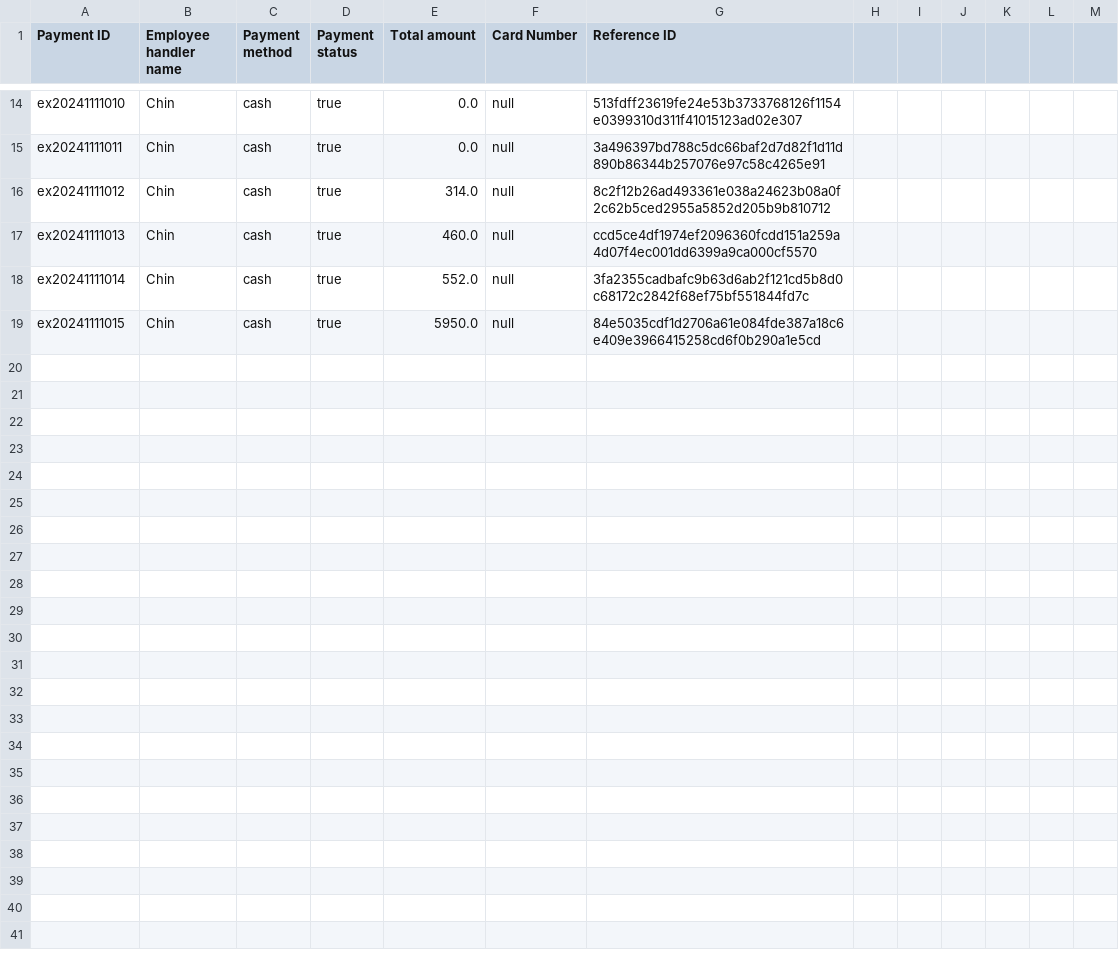
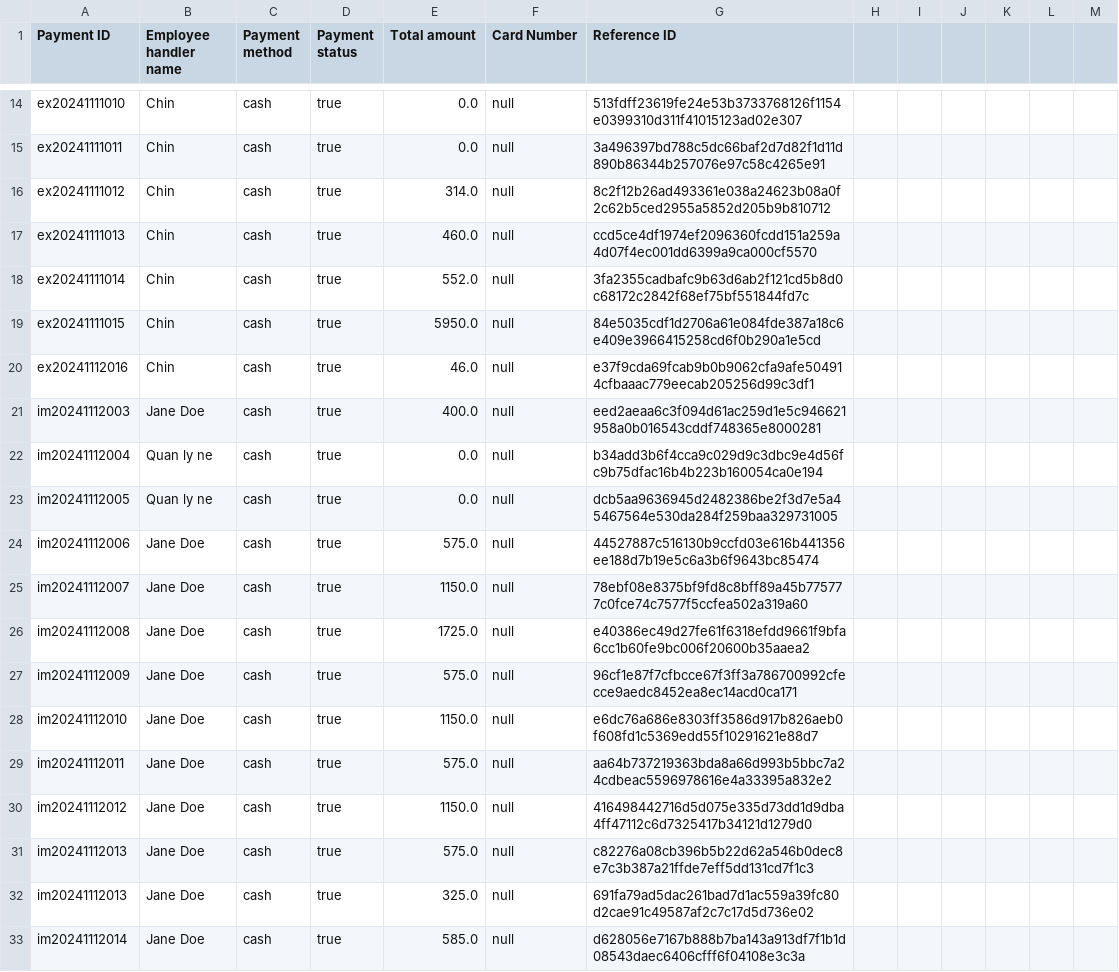
Before and after one commit to TRK95/my-oop-pj-demo, a CSV file: phq/bin/payment.csv, drawn as a sheet; only a part is shown, gaps mark what is left out; the diff names each change by its address in the sheet, - before the commit and + after, or states it on an @@ line.

```diff
--- a/phq/bin/payment.csv
+++ b/phq/bin/payment.csv
+row 20: ex20241112016 | Chin | cash | true | 46.0 | null | e37f9cda69fcab9b0b9062cfa9afe504914cfbaaac779eecab205256d99c3df1
+row 21: im20241112003 | Jane Doe | cash | true | 400.0 | null | eed2aeaa6c3f094d61ac259d1e5c946621958a0b016543cddf748365e8000281
+row 22: im20241112004 | Quan ly ne | cash | true | 0.0 | null | b34add3b6f4cca9c029d9c3dbc9e4d56fc9b75dfac16b4b223b160054ca0e194
+row 23: im20241112005 | Quan ly ne | cash | true | 0.0 | null | dcb5aa9636945d2482386be2f3d7e5a45467564e530da284f259baa329731005
+row 24: im20241112006 | Jane Doe | cash | true | 575.0 | null | 44527887c516130b9ccfd03e616b441356ee188d7b19e5c6a3b6f9643bc85474
+row 25: im20241112007 | Jane Doe | cash | true | 1150.0 | null | 78ebf08e8375bf9fd8c8bff89a45b775777c0fce74c7577f5ccfea502a319a60
+row 26: im20241112008 | Jane Doe | cash | true | 1725.0 | null | e40386ec49d27fe61f6318efdd9661f9bfa6cc1b60fe9bc006f20600b35aaea2
+row 27: im20241112009 | Jane Doe | cash | true | 575.0 | null | 96cf1e87f7cfbcce67f3ff3a786700992cfecce9aedc8452ea8ec14acd0ca171
+row 28: im20241112010 | Jane Doe | cash | true | 1150.0 | null | e6dc76a686e8303ff3586d917b826aeb0f608fd1c5369edd55f10291621e88d7
+row 29: im20241112011 | Jane Doe | cash | true | 575.0 | null | aa64b737219363bda8a66d993b5bbc7a24cdbeac5596978616e4a33395a832e2
+row 30: im20241112012 | Jane Doe | cash | true | 1150.0 | null | 416498442716d5d075e335d73dd1d9dba4ff47112c6d7325417b34121d1279d0
+row 31: im20241112013 | Jane Doe | cash | true | 575.0 | null | c82276a08cb396b5b22d62a546b0dec8e7c3b387a21ffde7eff5dd131cd7f1c3
+row 32: im20241112013 | Jane Doe | cash | true | 325.0 | null | 691fa79ad5dac261bad7d1ac559a39fc80d2cae91c49587af2c7c17d5d736e02
+row 33: im20241112014 | Jane Doe | cash | true | 585.0 | null | d628056e7167b888b7ba143a913df7f1b1d08543daec6406cfff6f04108e3c3a
```
Also changed, not shown: phq/bin/orders.csv, phq/src/orders.csv, 8 other files.
